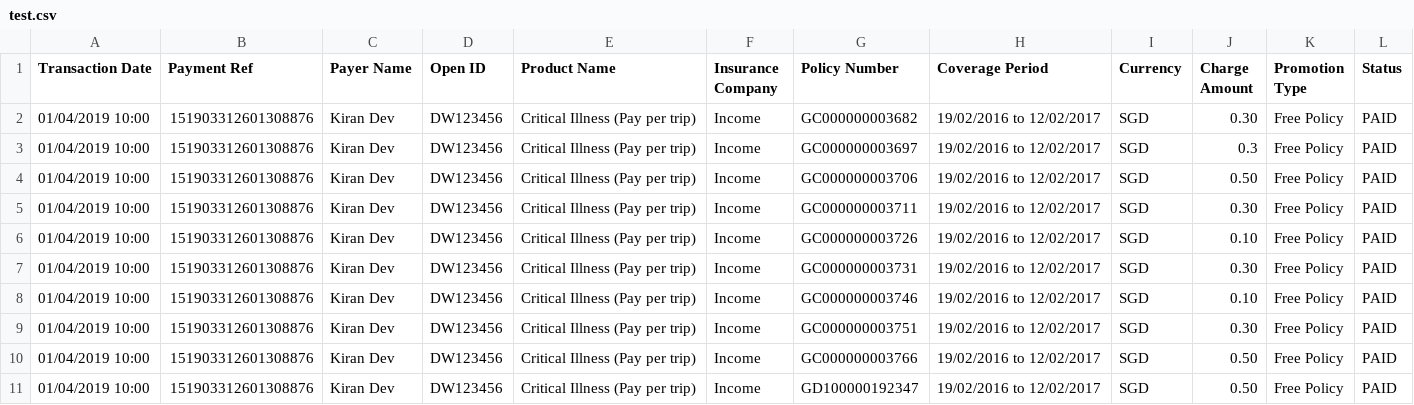
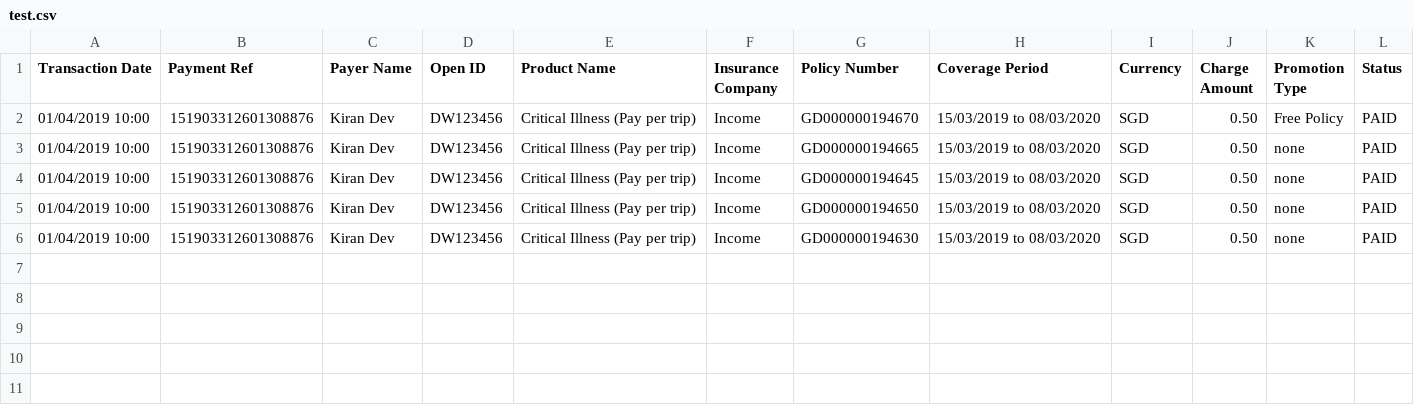
Before and after one commit to dorise1/test, a CSV file: test.csv, drawn as a sheet.

Commit message:
Update test.csv

```diff
--- a/test.csv
+++ b/test.csv
@@ -1,11 +1,6 @@
 Transaction Date,Payment Ref,Payer Name,Open ID,Product Name,Insurance Company,Policy Number,Coverage Period,Currency,Charge Amount,Promotion Type,Status
-01/04/2019 10:00,151903312601308876,Kiran Dev,DW123456,Critical Illness (Pay per trip),Income,GC000000003682,19/02/2016 to 12/02/2017,SGD,0.30,Free Policy,PAID
-01/04/2019 10:00,151903312601308876,Kiran Dev,DW123456,Critical Illness (Pay per trip),Income,GC000000003697,19/02/2016 to 12/02/2017,SGD,0.3,Free Policy,PAID
-01/04/2019 10:00,151903312601308876,Kiran Dev,DW123456,Critical Illness (Pay per trip),Income,GC000000003706,19/02/2016 to 12/02/2017,SGD,0.50,Free Policy,PAID
-01/04/2019 10:00,151903312601308876,Kiran Dev,DW123456,Critical Illness (Pay per trip),Income,GC000000003711,19/02/2016 to 12/02/2017,SGD,0.30,Free Policy,PAID
-01/04/2019 10:00,151903312601308876,Kiran Dev,DW123456,Critical Illness (Pay per trip),Income,GC000000003726,19/02/2016 to 12/02/2017,SGD,0.10,Free Policy,PAID
-01/04/2019 10:00,151903312601308876,Kiran Dev,DW123456,Critical Illness (Pay per trip),Income,GC000000003731,19/02/2016 to 12/02/2017,SGD,0.30,Free Policy,PAID
-01/04/2019 10:00,151903312601308876,Kiran Dev,DW123456,Critical Illness (Pay per trip),Income,GC000000003746,19/02/2016 to 12/02/2017,SGD,0.10,Free Policy,PAID
-01/04/2019 10:00,151903312601308876,Kiran Dev,DW123456,Critical Illness (Pay per trip),Income,GC000000003751,19/02/2016 to 12/02/2017,SGD,0.30,Free Policy,PAID
-01/04/2019 10:00,151903312601308876,Kiran Dev,DW123456,Critical Illness (Pay per trip),Income,GC000000003766,19/02/2016 to 12/02/2017,SGD,0.50,Free Policy,PAID
-01/04/2019 10:00,151903312601308876,Kiran Dev,DW123456,Critical Illness (Pay per trip),Income,GD100000192347,19/02/2016 to 12/02/2017,SGD,0.50,Free Policy,PAID
+01/04/2019 10:00,151903312601308876,Kiran Dev,DW123456,Critical Illness (Pay per trip),Income,GD000000194670,15/03/2019 to 08/03/2020,SGD,0.50,Free Policy,PAID
+01/04/2019 10:00,151903312601308876,Kiran Dev,DW123456,Critical Illness (Pay per trip),Income,GD000000194665,15/03/2019 to 08/03/2020,SGD,0.50,none,PAID
+01/04/2019 10:00,151903312601308876,Kiran Dev,DW123456,Critical Illness (Pay per trip),Income,GD000000194645,15/03/2019 to 08/03/2020,SGD,0.50,none,PAID
+01/04/2019 10:00,151903312601308876,Kiran Dev,DW123456,Critical Illness (Pay per trip),Income,GD000000194650,15/03/2019 to 08/03/2020,SGD,0.50,none,PAID
+01/04/2019 10:00,151903312601308876,Kiran Dev,DW123456,Critical Illness (Pay per trip),Income,GD000000194630,15/03/2019 to 08/03/2020,SGD,0.50,none,PAID
```
